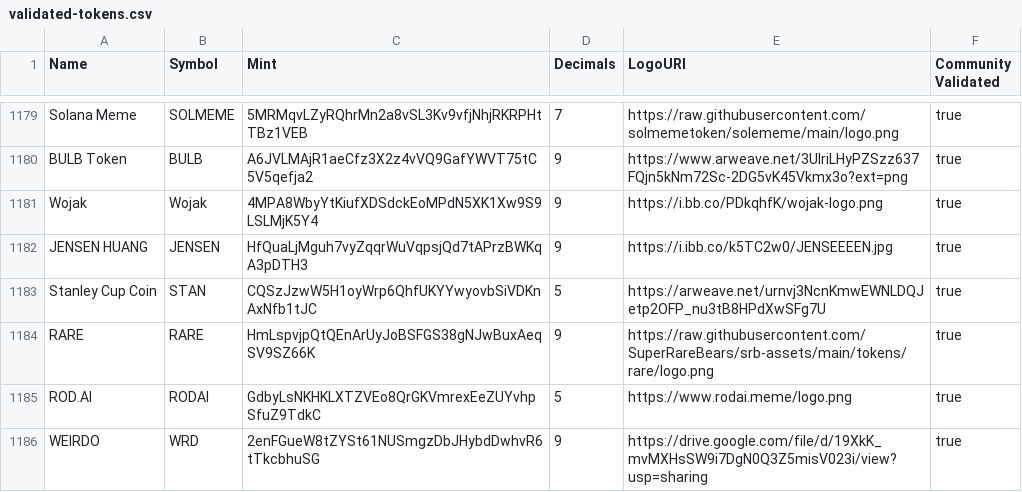
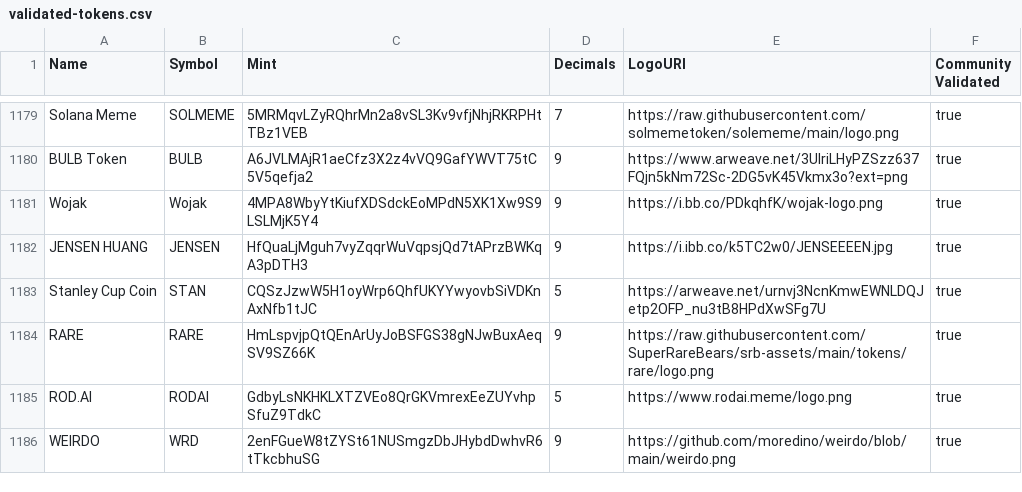
Before and after one commit to moredino/token-list, a CSV file: validated-tokens.csv, drawn as a sheet; only a part is shown, gaps mark what is left out.

Commit message:
validated WEIRDO tokens

```diff
--- a/validated-tokens.csv
+++ b/validated-tokens.csv
@@ -1185,2 +1185,2 @@ RARE,RARE,HmLspvjpQtQEnArUyJoBSFGS38gNJwBuxAeqSV9SZ66K,9,https://raw.githubuserc
 ROD.AI,RODAI,GdbyLsNKHKLXTZVEo8QrGKVmrexEeZUYvhpSfuZ9TdkC,5,https://www.rodai.meme/logo.png,true
-WEIRDO,WRD,2enFGueW8tZYSt61NUSmgzDbJHybdDwhvR6tTkcbhuSG,9,https://drive.google.com/file/d/19XkK_mvMXHsSW9i7DgN0Q3Z5misV023i/view?usp=sharing,true
+WEIRDO,WRD,2enFGueW8tZYSt61NUSmgzDbJHybdDwhvR6tTkcbhuSG,9,https://github.com/moredino/weirdo/blob/main/weirdo.png,true
```
